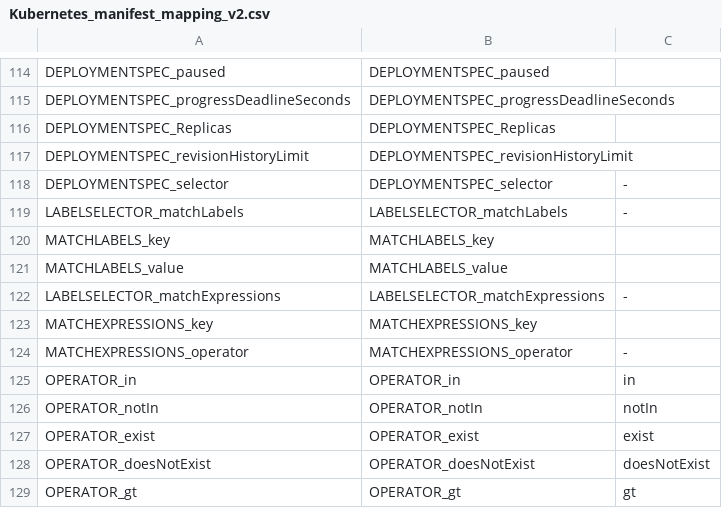
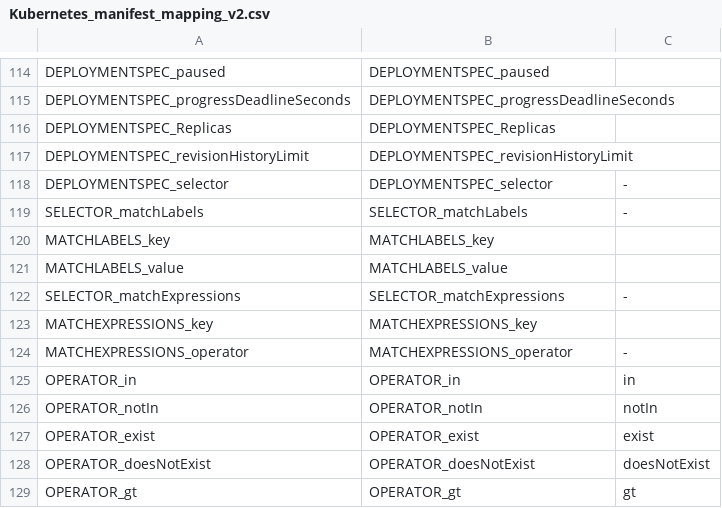
Before and after one commit to CAOSD-group/fms_dataset, a CSV file: FMs en VS Code/mapping_models/Kubernetes_manifest_mapping_v2.csv, drawn as a sheet; only a part is shown, gaps mark what is left out.

Commit message:
Modificacion de nombre de caracteristicas: LABELSELECTOR -> SELECTOR

```diff
--- a/FMs en VS Code/mapping_models/Kubernetes_manifest_mapping_v2.csv
+++ b/FMs en VS Code/mapping_models/Kubernetes_manifest_mapping_v2.csv
@@ -118,6 +118,6 @@ DEPLOYMENTSPEC_revisionHistoryLimit, DEPLOYMENTSPEC_revisionHistoryLimit,
 DEPLOYMENTSPEC_selector, DEPLOYMENTSPEC_selector, -
-LABELSELECTOR_matchLabels, LABELSELECTOR_matchLabels, -
+SELECTOR_matchLabels, SELECTOR_matchLabels, -
 MATCHLABELS_key, MATCHLABELS_key,
 MATCHLABELS_value,MATCHLABELS_value,
-LABELSELECTOR_matchExpressions, LABELSELECTOR_matchExpressions, -
+SELECTOR_matchExpressions, SELECTOR_matchExpressions, -
 MATCHEXPRESSIONS_key, MATCHEXPRESSIONS_key,
```
Also changed, not shown: 3 other files.
